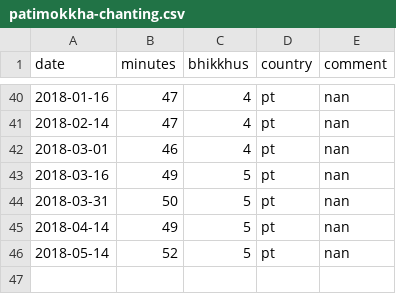
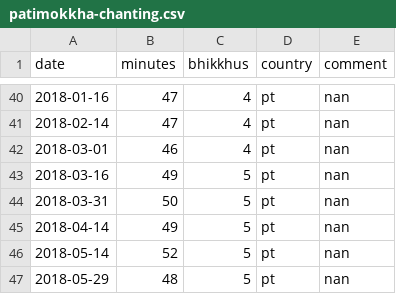
Before and after one commit to gambhiro/chanting-the-patimokkha, a CSV file: src/plotdata/patimokkha-chanting.csv, drawn as a sheet; only a part is shown, gaps mark what is left out.

```diff
--- a/src/plotdata/patimokkha-chanting.csv
+++ b/src/plotdata/patimokkha-chanting.csv
@@ -46 +46,2 @@ date,minutes,bhikkhus,country,comment
 2018-05-14,52,5,pt,nan
+2018-05-29,48,5,pt,nan
```
Also changed, not shown: 3 other files.
